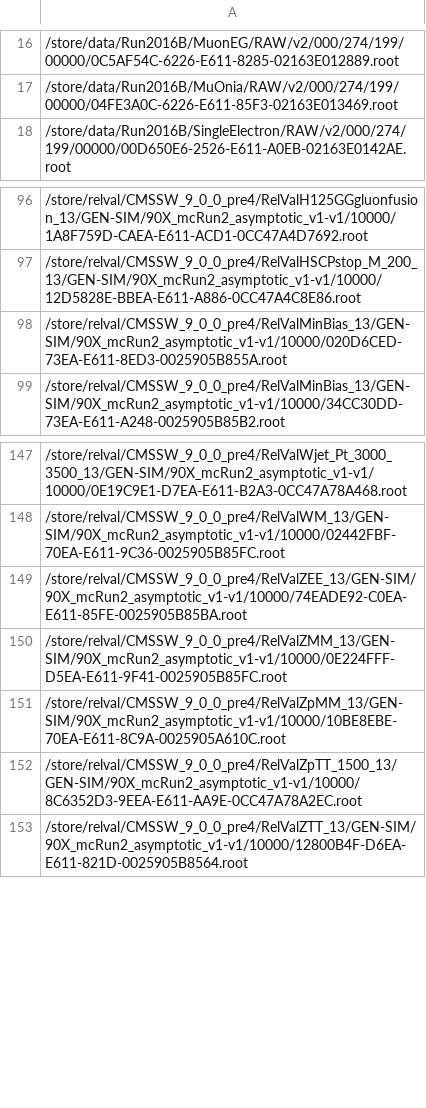
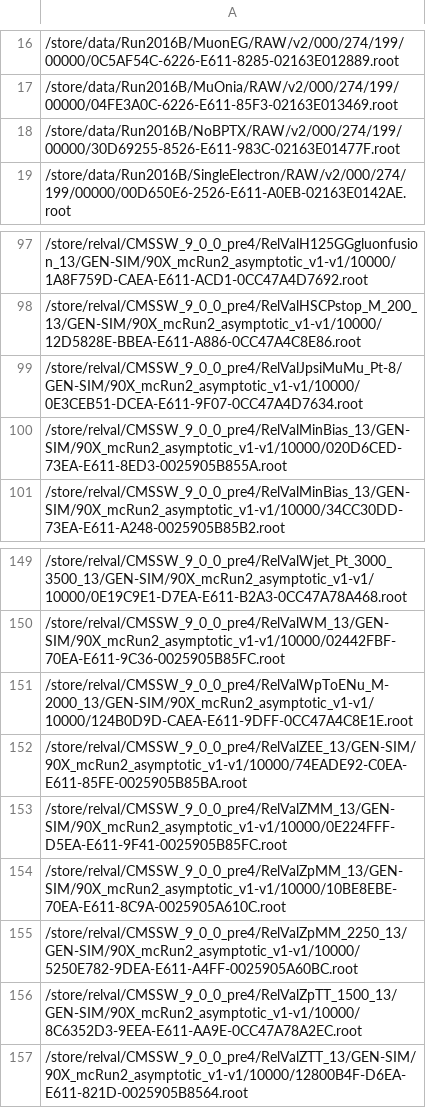
Before and after one commit to kpedro88/cms-sw.github.io, a CSV file: data/inputs/slc7_amd64_gcc630/CMSSW_9_0_X/2017-04-11-2300.csv, drawn as a sheet; only a part is shown, gaps mark what is left out.

```diff
--- a/data/inputs/slc7_amd64_gcc630/CMSSW_9_0_X/2017-04-11-2300.csv
+++ b/data/inputs/slc7_amd64_gcc630/CMSSW_9_0_X/2017-04-11-2300.csv
@@ -17,2 +17,3 @@
 /store/data/Run2016B/MuOnia/RAW/v2/000/274/199/00000/04FE3A0C-6226-E611-85F3-02163E013469.root
+/store/data/Run2016B/NoBPTX/RAW/v2/000/274/199/00000/30D69255-8526-E611-983C-02163E01477F.root
 /store/data/Run2016B/SingleElectron/RAW/v2/000/274/199/00000/00D650E6-2526-E611-A0EB-02163E0142AE.root
@@ -97,2 +98,3 @@
 /store/relval/CMSSW_9_0_0_pre4/RelValHSCPstop_M_200_13/GEN-SIM/90X_mcRun2_asymptotic_v1-v1/10000/12D5828E-BBEA-E611-A886-0CC47A4C8E86.root
+/store/relval/CMSSW_9_0_0_pre4/RelValJpsiMuMu_Pt-8/GEN-SIM/90X_mcRun2_asymptotic_v1-v1/10000/0E3CEB51-DCEA-E611-9F07-0CC47A4D7634.root
 /store/relval/CMSSW_9_0_0_pre4/RelValMinBias_13/GEN-SIM/90X_mcRun2_asymptotic_v1-v1/10000/020D6CED-73EA-E611-8ED3-0025905B855A.root
@@ -148,2 +150,3 @@
 /store/relval/CMSSW_9_0_0_pre4/RelValWM_13/GEN-SIM/90X_mcRun2_asymptotic_v1-v1/10000/02442FBF-70EA-E611-9C36-0025905B85FC.root
+/store/relval/CMSSW_9_0_0_pre4/RelValWpToENu_M-2000_13/GEN-SIM/90X_mcRun2_asymptotic_v1-v1/10000/124B0D9D-CAEA-E611-9DFF-0CC47A4C8E1E.root
 /store/relval/CMSSW_9_0_0_pre4/RelValZEE_13/GEN-SIM/90X_mcRun2_asymptotic_v1-v1/10000/74EADE92-C0EA-E611-85FE-0025905B85BA.root
@@ -151,2 +154,3 @@
 /store/relval/CMSSW_9_0_0_pre4/RelValZpMM_13/GEN-SIM/90X_mcRun2_asymptotic_v1-v1/10000/10BE8EBE-70EA-E611-8C9A-0025905A610C.root
+/store/relval/CMSSW_9_0_0_pre4/RelValZpMM_2250_13/GEN-SIM/90X_mcRun2_asymptotic_v1-v1/10000/5250E782-9DEA-E611-A4FF-0025905A60BC.root
 /store/relval/CMSSW_9_0_0_pre4/RelValZpTT_1500_13/GEN-SIM/90X_mcRun2_asymptotic_v1-v1/10000/8C6352D3-9EEA-E611-AA9E-0CC47A78A2EC.root
```
Also changed, not shown: data/inputs/slc6_amd64_gcc630/CMSSW_9_0_X/2017-04-11-2300.csv, data/jobreports/slc6_amd64_gcc530/CMSSW_9_1_X/2017-04-11-1400.csv, 18 other files.
